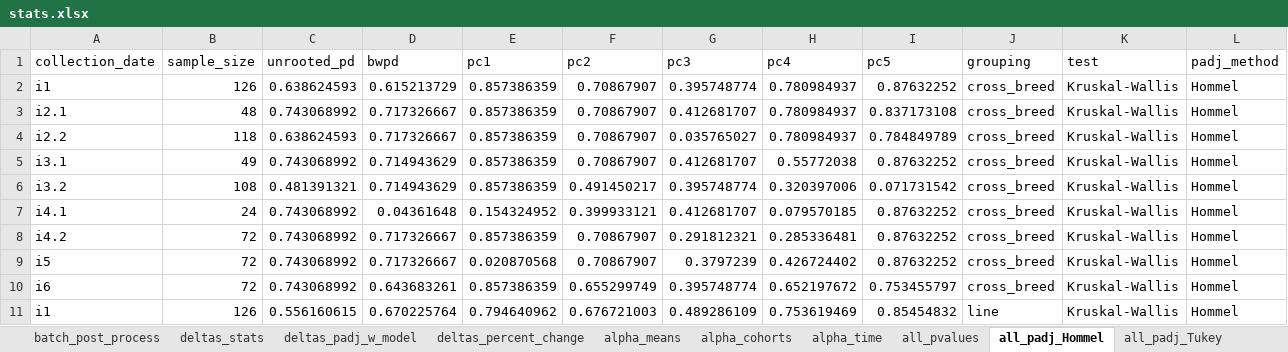
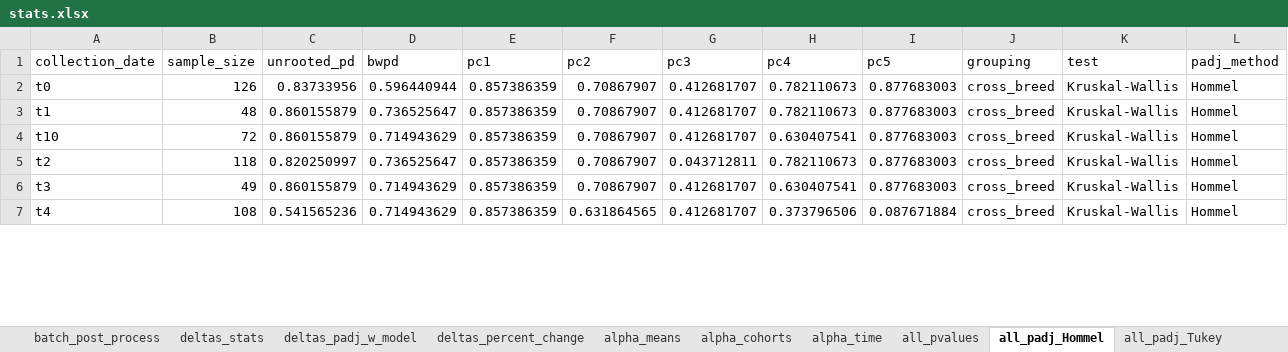
Before and after one commit to GaioTransposon/metapigs_base, an Excel workbook: out/stats.xlsx, sheet all_padj_Hommel, drawn as a sheet; only a part is shown; values as stored, in another font and other column widths than the file's, no borders; removed rows and columns are numbered as before the commit, all else as after; the diff covers the shown part only; the diff names each change by its address in the sheet, - before the commit and + after, or states it on an @@ line.

Commit message:
reformatter metadata dates to t0,t1,t2, etc (as in the GigaScience publication, and the Microbial Genomics publication

```diff
--- a/out/stats.xlsx (sheet all_padj_Hommel)
+++ b/out/stats.xlsx (sheet all_padj_Hommel)
-A2 (collection_date): i1
+A2 (collection_date): t0
-C2 (unrooted_pd): 0.638624593
+C2 (unrooted_pd): 0.83733956
-D2 (bwpd): 0.615213729
+D2 (bwpd): 0.596440944
-G2 (pc3): 0.395748774
+G2 (pc3): 0.412681707
-H2:H3 (pc4): 0.780984937
+H2:H3 (pc4): 0.782110673
-I2 (pc5): 0.87632252
+I2 (pc5): 0.877683003
-A3 (collection_date): i2.1
+A3 (collection_date): t1
-C3 (unrooted_pd): 0.743068992
+C3 (unrooted_pd): 0.860155879
-D3 (bwpd): 0.717326667
+D3 (bwpd): 0.736525647
-I3 (pc5): 0.837173108
+I3 (pc5): 0.877683003
+row 4: t10 | 72 | 0.860155879 | 0.714943629 | 0.857386359 | 0.70867907 | 0.412681707 | 0.630407541 | 0.877683003 | cross_breed | Kruskal-Wallis | Hommel
-A5 (collection_date): i2.2
+A5 (collection_date): t2
-C5 (unrooted_pd): 0.638624593
+C5 (unrooted_pd): 0.820250997
-D5 (bwpd): 0.717326667
+D5 (bwpd): 0.736525647
-G5 (pc3): 0.035765027
+G5 (pc3): 0.043712811
-H5 (pc4): 0.780984937
+H5 (pc4): 0.782110673
-I5 (pc5): 0.784849789
+I5 (pc5): 0.877683003
-A6 (collection_date): i3.1
+A6 (collection_date): t3
-C6 (unrooted_pd): 0.743068992
+C6 (unrooted_pd): 0.860155879
-H6 (pc4): 0.55772038
+H6 (pc4): 0.630407541
-I6 (pc5): 0.87632252
+I6 (pc5): 0.877683003
-A7 (collection_date): i3.2
+A7 (collection_date): t4
-C7 (unrooted_pd): 0.481391321
+C7 (unrooted_pd): 0.541565236
-F7 (pc2): 0.491450217
+F7 (pc2): 0.631864565
-G7 (pc3): 0.395748774
+G7 (pc3): 0.412681707
-H7 (pc4): 0.320397006
+H7 (pc4): 0.373796506
-I7 (pc5): 0.071731542
+I7 (pc5): 0.087671884
-row 7: i4.1 | 24 | 0.743068992 | 0.04361648 | 0.154324952 | 0.399933121 | 0.412681707 | 0.079570185 | 0.87632252 | cross_breed | Kruskal-Wallis | Hommel
-row 8: i4.2 | 72 | 0.743068992 | 0.717326667 | 0.857386359 | 0.70867907 | 0.291812321 | 0.285336481 | 0.87632252 | cross_breed | Kruskal-Wallis | Hommel
-row 9: i5 | 72 | 0.743068992 | 0.717326667 | 0.020870568 | 0.70867907 | 0.3797239 | 0.426724402 | 0.87632252 | cross_breed | Kruskal-Wallis | Hommel
-row 10: i6 | 72 | 0.743068992 | 0.643683261 | 0.857386359 | 0.655299749 | 0.395748774 | 0.652197672 | 0.753455797 | cross_breed | Kruskal-Wallis | Hommel
-row 11: i1 | 126 | 0.556160615 | 0.670225764 | 0.794640962 | 0.676721003 | 0.489286109 | 0.753619469 | 0.85454832 | line | Kruskal-Wallis | Hommel
```
Also changed, not shown: 37 added rows, 19 removed rows and 160 edited cells elsewhere in this sheet, sheet all_padj_Tukey, sheet alpha_means, sheet confidence_intervals, sheet all_pvalues, sheet deltas_padj_w_model, sheet deltas_percent_change, 3 more sheets, other sheet tabs, 1 other file.
